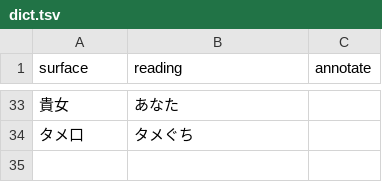
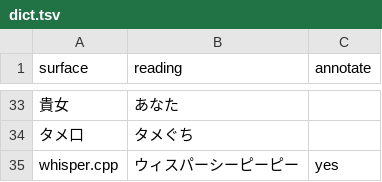
Before and after one commit to kusanaginoturugi/local-llm-video, a TSV file: episodes/ep03/dict.tsv, drawn as a sheet; only a part is shown, gaps mark what is left out; the diff names each change by its address in the sheet, - before the commit and + after, or states it on an @@ line.

```diff
--- a/episodes/ep03/dict.tsv
+++ b/episodes/ep03/dict.tsv
+row 35: whisper.cpp | ウィスパーシーピーピー | yes
```
Also changed, not shown: 13 other files.
